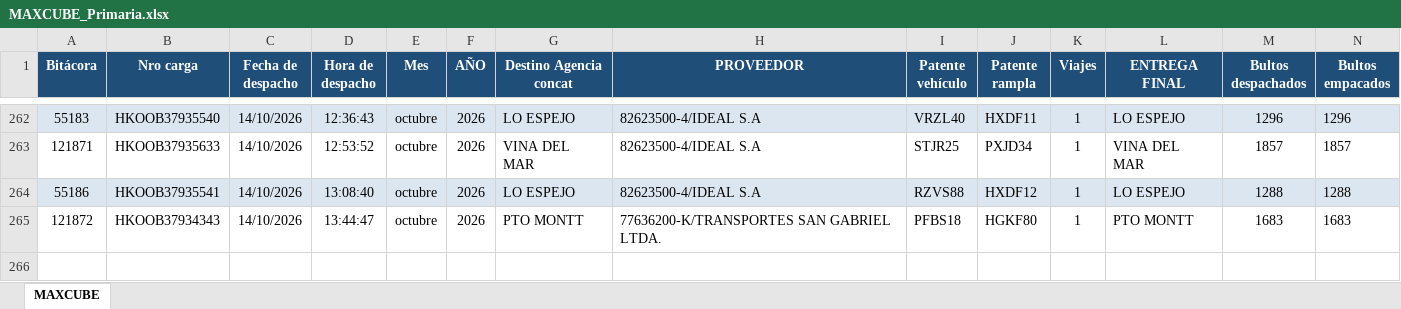
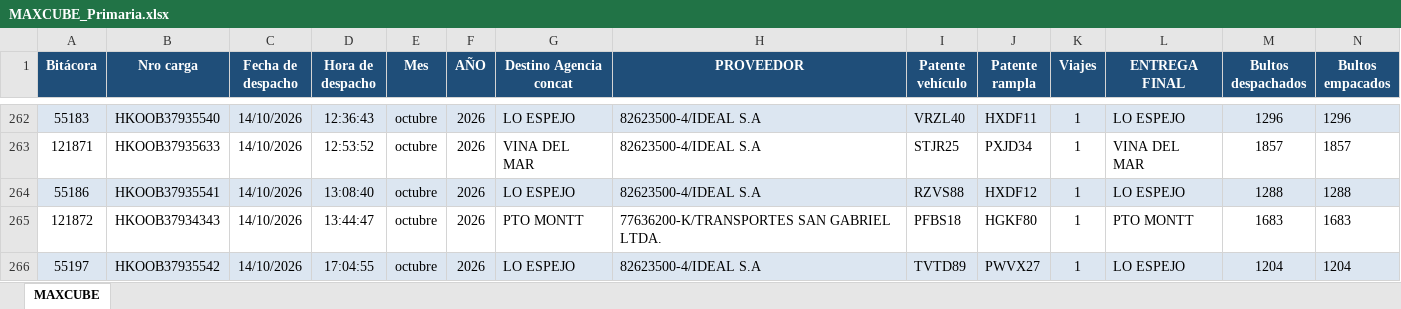
Before and after one commit to ErhickDiaz/COPIA-DASHBOARD_STREAMLIT_LOGISTIC, an Excel workbook: data/MAXCUBE_Primaria.xlsx, sheet MAXCUBE, drawn as a sheet; only a part is shown, gaps mark what is left out; values as stored, in another font and other column widths than the file's, no borders; rows hold the shown columns only; the diff names each change by its address in the sheet, - before the commit and + after, or states it on an @@ line.

Commit message:
Actualización 2026-10-14 17:51:30.265442

```diff
--- a/data/MAXCUBE_Primaria.xlsx (sheet MAXCUBE)
+++ b/data/MAXCUBE_Primaria.xlsx (sheet MAXCUBE)
+row 266: 55197 | HKOOB37935542 | 14/10/2026 | 17:04:55 | octubre | 2026 | LO ESPEJO | 82623500-4/IDEAL S.A | TVTD89 | PWVX27 | 1 | LO ESPEJO | 1204 | 1204
```
